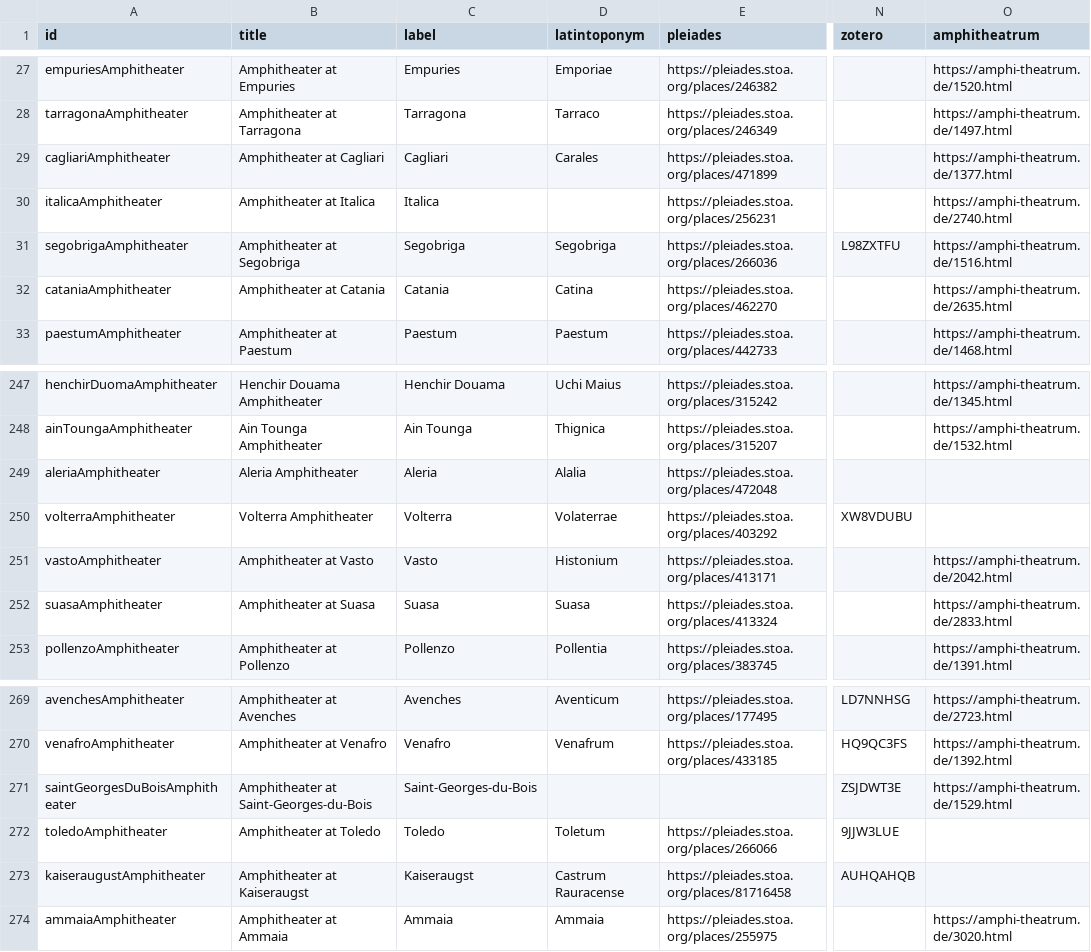
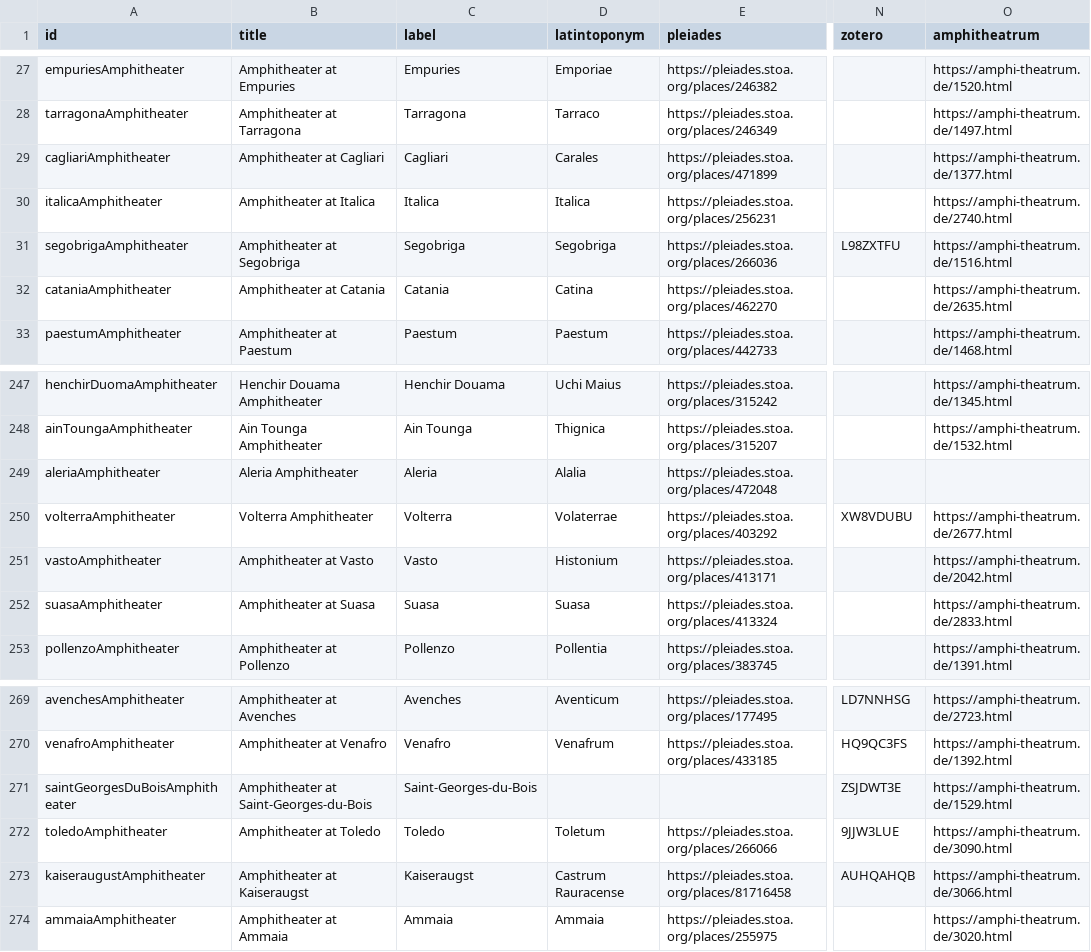
Before and after one commit to roman-amphitheaters/roman-amphitheaters, a CSV file: roman-amphitheaters.csv, drawn as a sheet; only a part is shown, gaps mark what is left out; the diff covers the shown part only; the diff names each change by its address in the sheet, - before the commit and + after, or states it on an @@ line.

```diff
--- a/roman-amphitheaters.csv
+++ b/roman-amphitheaters.csv
-D30 (latintoponym): (empty)
+D30 (latintoponym): Italica
-O250 (amphitheatrum): (empty)
+O250 (amphitheatrum): https://amphi-theatrum.de/2677.html
-O272 (amphitheatrum): (empty)
+O272 (amphitheatrum): https://amphi-theatrum.de/3090.html
-O273 (amphitheatrum): (empty)
+O273 (amphitheatrum): https://amphi-theatrum.de/3066.html
```
Also changed, not shown: 9 edited cells elsewhere in this file, 2 other files.
